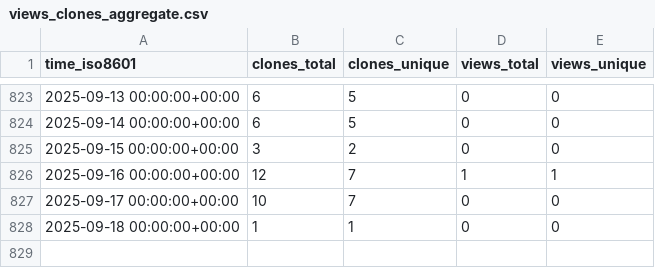
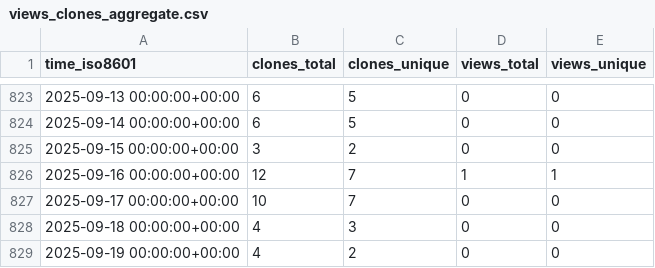
Before and after one commit to abhinav12k/Typster, a CSV file: abhinav12k/Typster/ghrs-data/views_clones_aggregate.csv, drawn as a sheet; only a part is shown, gaps mark what is left out.

```diff
--- a/abhinav12k/Typster/ghrs-data/views_clones_aggregate.csv
+++ b/abhinav12k/Typster/ghrs-data/views_clones_aggregate.csv
@@ -827,2 +827,3 @@ time_iso8601,clones_total,clones_unique,views_total,views_unique
 2025-09-17 00:00:00+00:00,10,7,0,0
-2025-09-18 00:00:00+00:00,1,1,0,0
+2025-09-18 00:00:00+00:00,4,3,0,0
+2025-09-19 00:00:00+00:00,4,2,0,0
```
Also changed, not shown: 1 other file.
